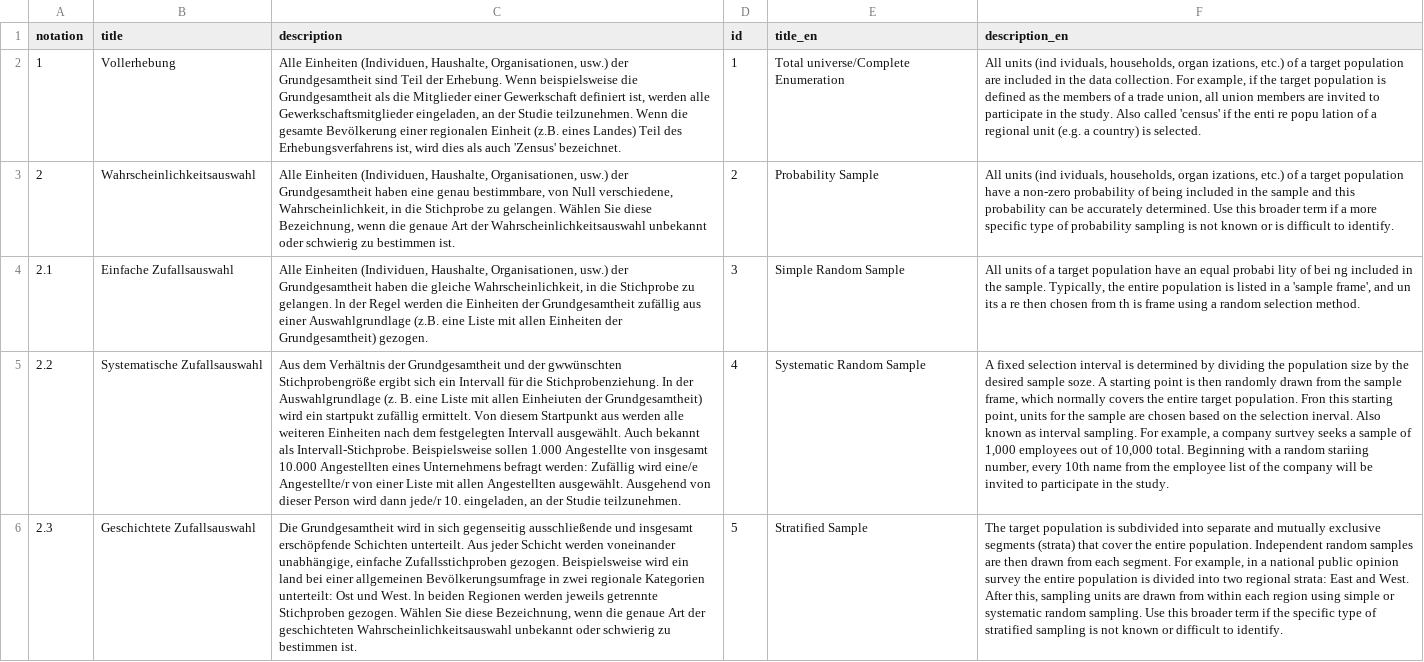
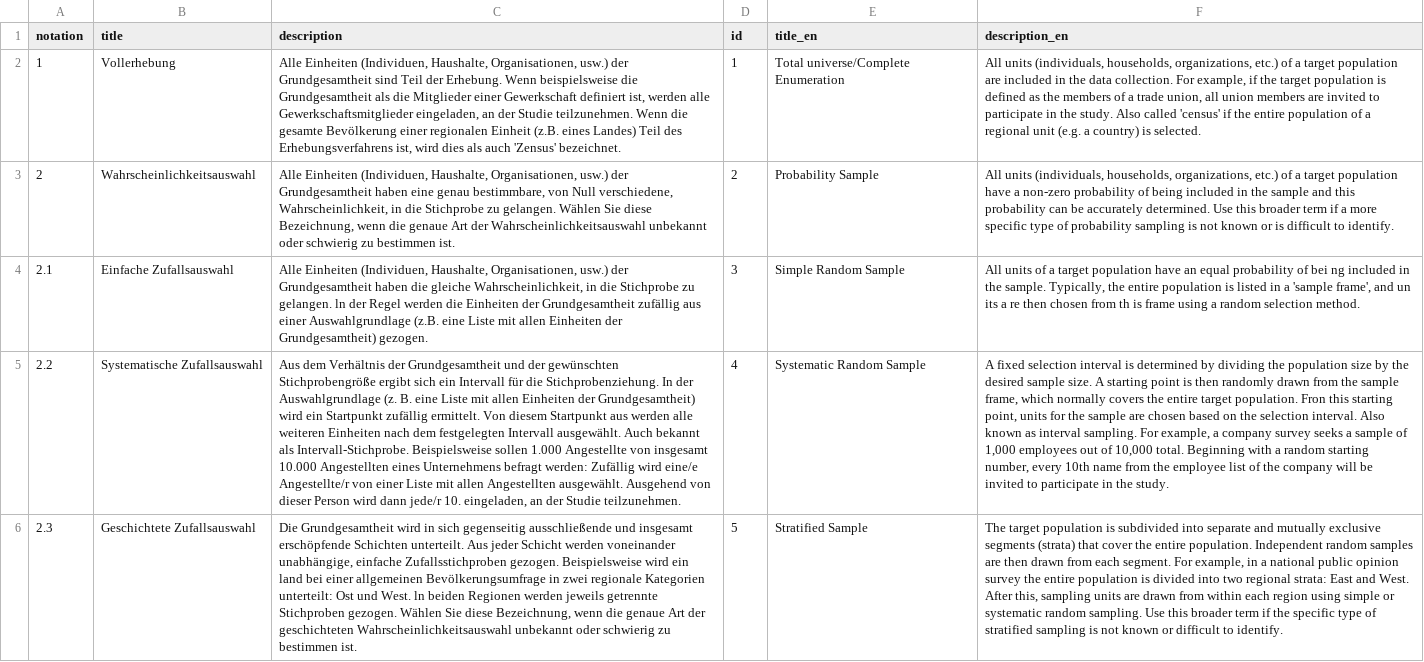
Before and after one commit to iqb-vocabs/v85, a CSV file: csv/av_Auswahlverfahren.csv, drawn as a sheet; only a part is shown; the diff covers the shown part only; the diff names each change by its address in the sheet, - before the commit and + after, or states it on an @@ line.

```diff
--- a/csv/av_Auswahlverfahren.csv
+++ b/csv/av_Auswahlverfahren.csv
-F2 (description_en): All units (ind ividuals, households, organ izations, etc.) of a target population are included in the data collection. For example, if the target population is defined as the members of a trade union, all union members are invited to participate in the study. Also called 'census' if the enti re popu lation of a…
+F2 (description_en): All units (individuals, households, organizations, etc.) of a target population are included in the data collection. For example, if the target population is defined as the members of a trade union, all union members are invited to participate in the study. Also called 'census' if the entire population of a…
-F3 (description_en): All units (ind ividuals, households, organ izations, etc.) of…
+F3 (description_en): All units (individuals, households, organizations, etc.) of…
-F4 (description_en): …an equal probabi lity of bei…
+F4 (description_en): …an equal probability of bei…
-C5 (description): …und der gwwünschten Stichprobengröße ergibt sich ein Intervall für die Stichprobenziehung. In der Auswahlgrundlage (z. B. eine Liste mit allen Einheiuten der Grundgesamtheit) wird ein startpukt zufällig ermittelt.…
+C5 (description): …und der gewünschten Stichprobengröße ergibt sich ein Intervall für die Stichprobenziehung. In der Auswahlgrundlage (z. B. eine Liste mit allen Einheiten der Grundgesamtheit) wird ein Startpunkt zufällig ermittelt.…
-F5 (description_en): …desired sample soze. A starting point is then randomly drawn from the sample frame, which normally covers the entire target population. Fron this starting point, units for the sample are chosen based on the selection inerval. Also known as interval sampling. For example, a company surtvey seeks a sample of 1,000 employees out of 10,000 total. Beginning with a random stariing number, every…
+F5 (description_en): …desired sample size. A starting point is then randomly drawn from the sample frame, which normally covers the entire target population. Fron this starting point, units for the sample are chosen based on the selection interval. Also known as interval sampling. For example, a company survey seeks a sample of 1,000 employees out of 10,000 total. Beginning with a random starting number, every…
```
Also changed, not shown: 15 edited cells elsewhere in this file, csv/dt_Datentyp.csv, csv/em_Erhebungsmethode.csv, 21 other files.
